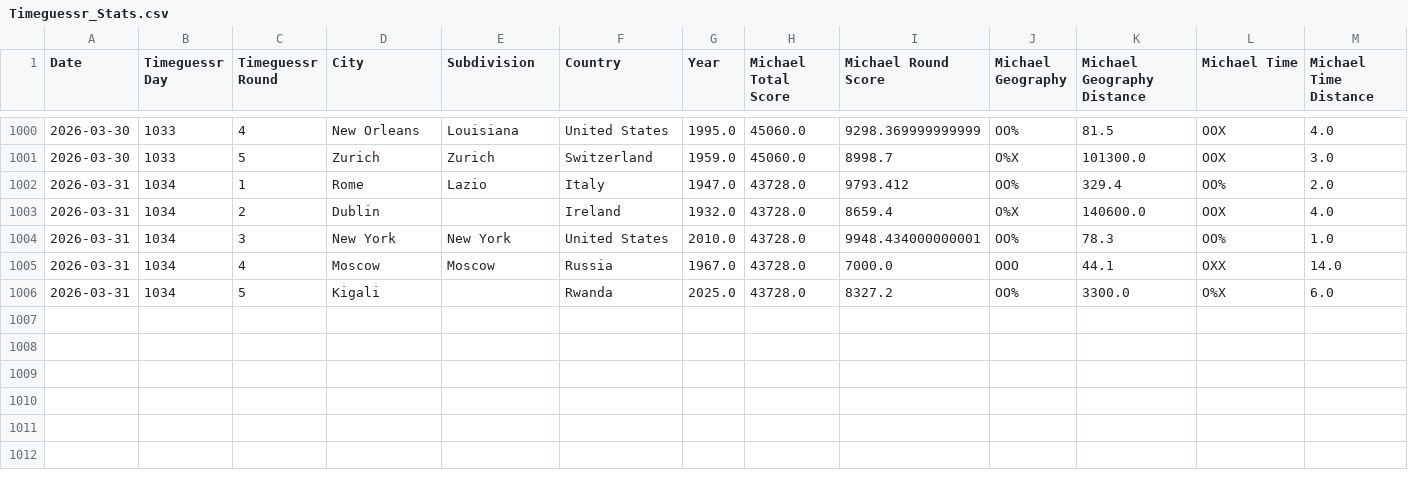
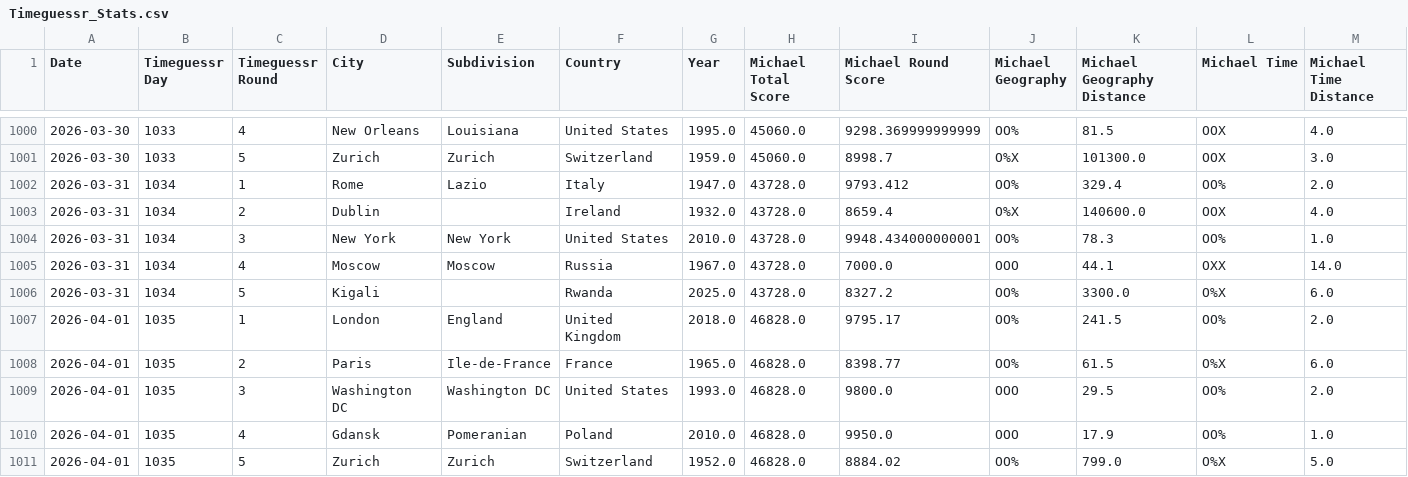
Before and after one commit to sjlarimer/TimeGuessr, a CSV file: Data/Timeguessr_Stats.csv, drawn as a sheet; only a part is shown, gaps mark what is left out; rows hold the shown columns only; the diff names each change by its address in the sheet, - before the commit and + after, or states it on an @@ line.

Commit message:
data update

```diff
--- a/Data/Timeguessr_Stats.csv
+++ b/Data/Timeguessr_Stats.csv
+row 1007: 2026-04-01 | 1035 | 1 | London | England | United Kingdom | 2018.0 | 46828.0 | 9795.17 | OO% | 241.5 | OO% | 2.0
+row 1008: 2026-04-01 | 1035 | 2 | Paris | Ile-de-France | France | 1965.0 | 46828.0 | 8398.77 | OO% | 61.5 | O%X | 6.0
+row 1009: 2026-04-01 | 1035 | 3 | Washington DC | Washington DC | United States | 1993.0 | 46828.0 | 9800.0 | OOO | 29.5 | OO% | 2.0
+row 1010: 2026-04-01 | 1035 | 4 | Gdansk | Pomeranian | Poland | 2010.0 | 46828.0 | 9950.0 | OOO | 17.9 | OO% | 1.0
+row 1011: 2026-04-01 | 1035 | 5 | Zurich | Zurich | Switzerland | 1952.0 | 46828.0 | 8884.02 | OO% | 799.0 | O%X | 5.0
```
Also changed, not shown: Data/Timeguessr_Actuals_Parsed.csv, Data/Timeguessr_Michael_Parsed.csv, 4 other files.
